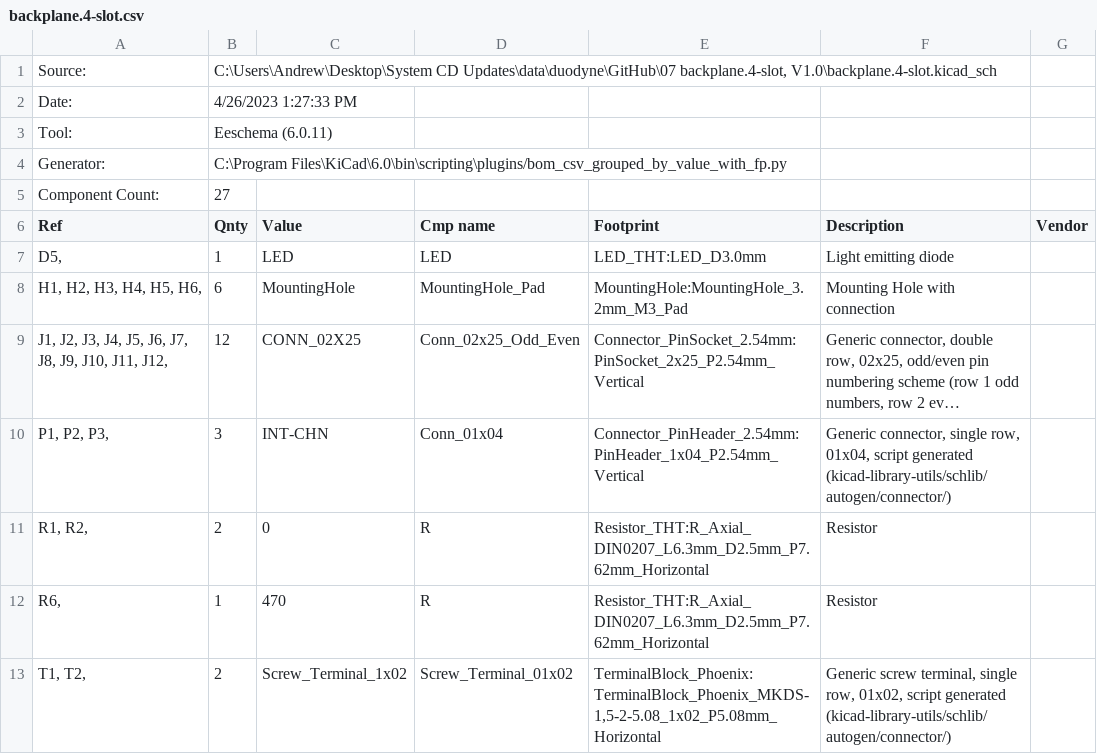
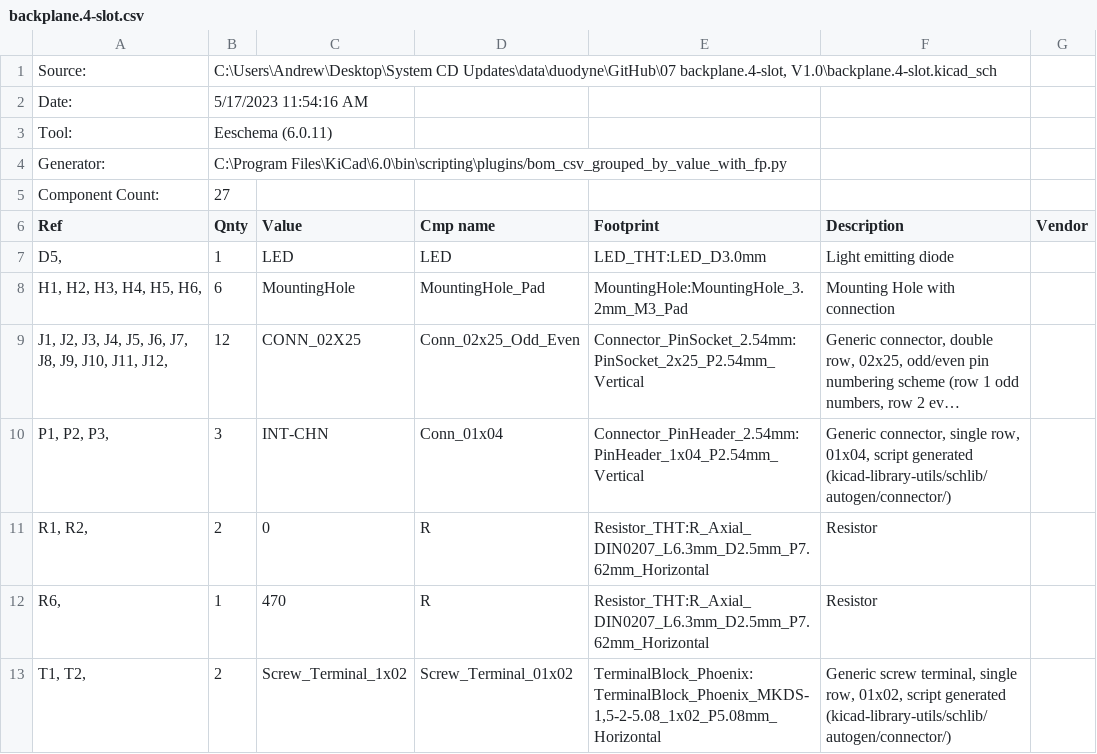
Before and after one commit to lynchaj/duodyne, a CSV file: 07 backplane.4-slot, V1.0/backplane.4-slot.csv, drawn as a sheet; long unchanged cells end in ….

```diff
--- a/07 backplane.4-slot, V1.0/backplane.4-slot.csv
+++ b/07 backplane.4-slot, V1.0/backplane.4-slot.csv
@@ -1,3 +1,3 @@
 "Source:","C:\Users\Andrew\Desktop\System CD Updates\data\duodyne\GitHub\07 backplane.4-slot, V1.0\backplane.4-slot.kicad_sch"
-"Date:","4/26/2023 1:27:33 PM"
+"Date:","5/17/2023 11:54:16 AM"
 "Tool:","Eeschema (6.0.11)"
```
Also changed, not shown: 03 processor.Z80, V1.0/processor.Z80.csv, 04 memory.ROMRAM.8-bit, V1.0/memory.ROMRAM.csv, 56 other files.
